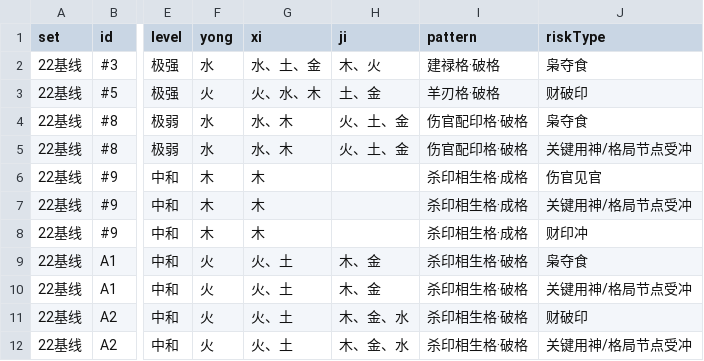
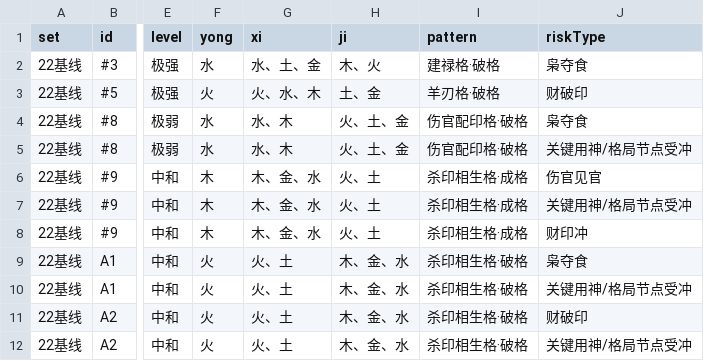
Before and after one commit to Eriver111/zhishi-bazi, a CSV file: _p3_a2_risks.csv, drawn as a sheet; only a part is shown, gaps mark what is left out; the diff covers the shown part only; the diff names each change by its address in the sheet, - before the commit and + after, or states it on an @@ line.

```diff
--- a/_p3_a2_risks.csv
+++ b/_p3_a2_risks.csv
-G6:G8 (xi): 木
+G6:G8 (xi): 木、金、水
-H6:H8 (ji): (empty)
+H6:H8 (ji): 火、土
-H9:H10 (ji): 木、金
+H9:H10 (ji): 木、金、水
```
Also changed, not shown: 32 edited cells elsewhere in this file, _p2_4a_replay.csv, 2 other files.
